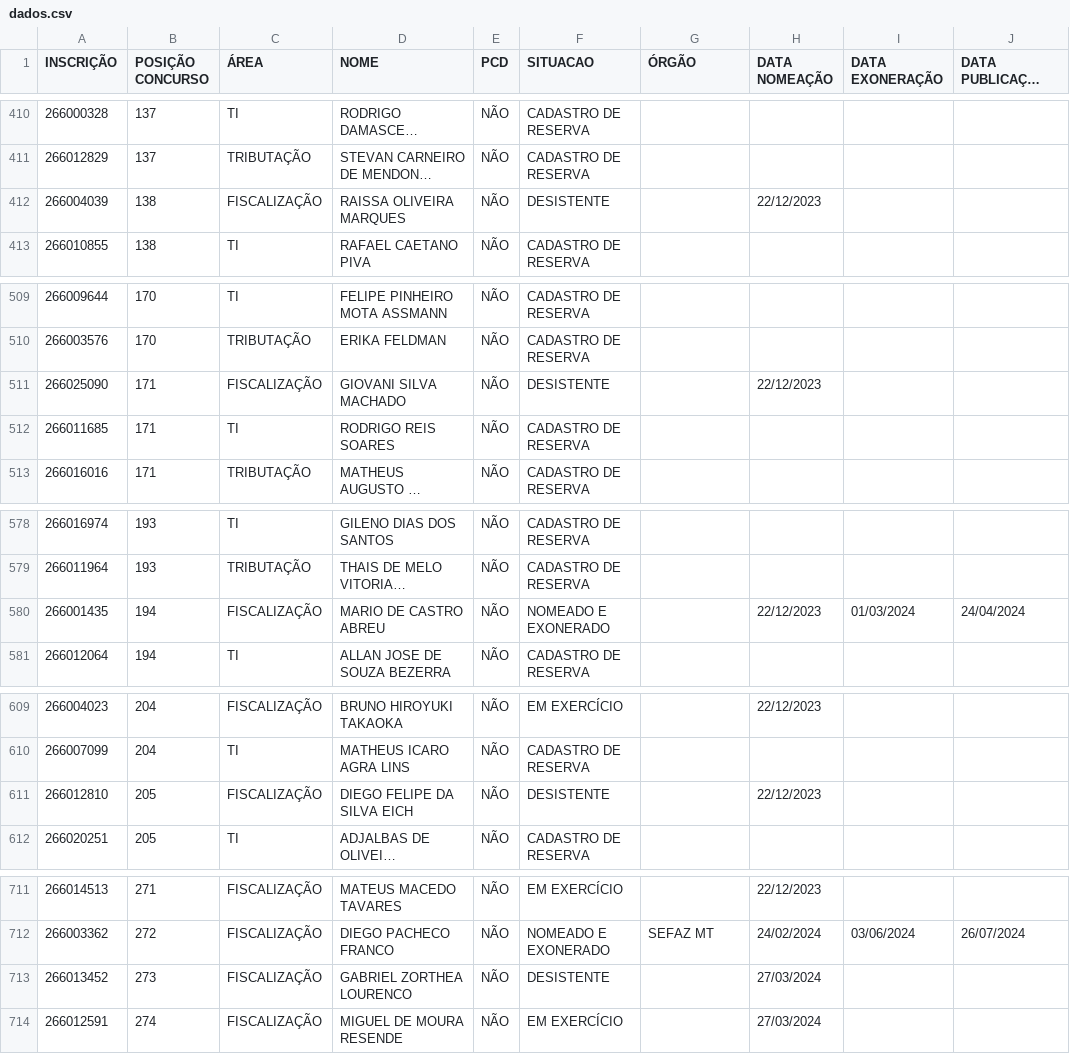
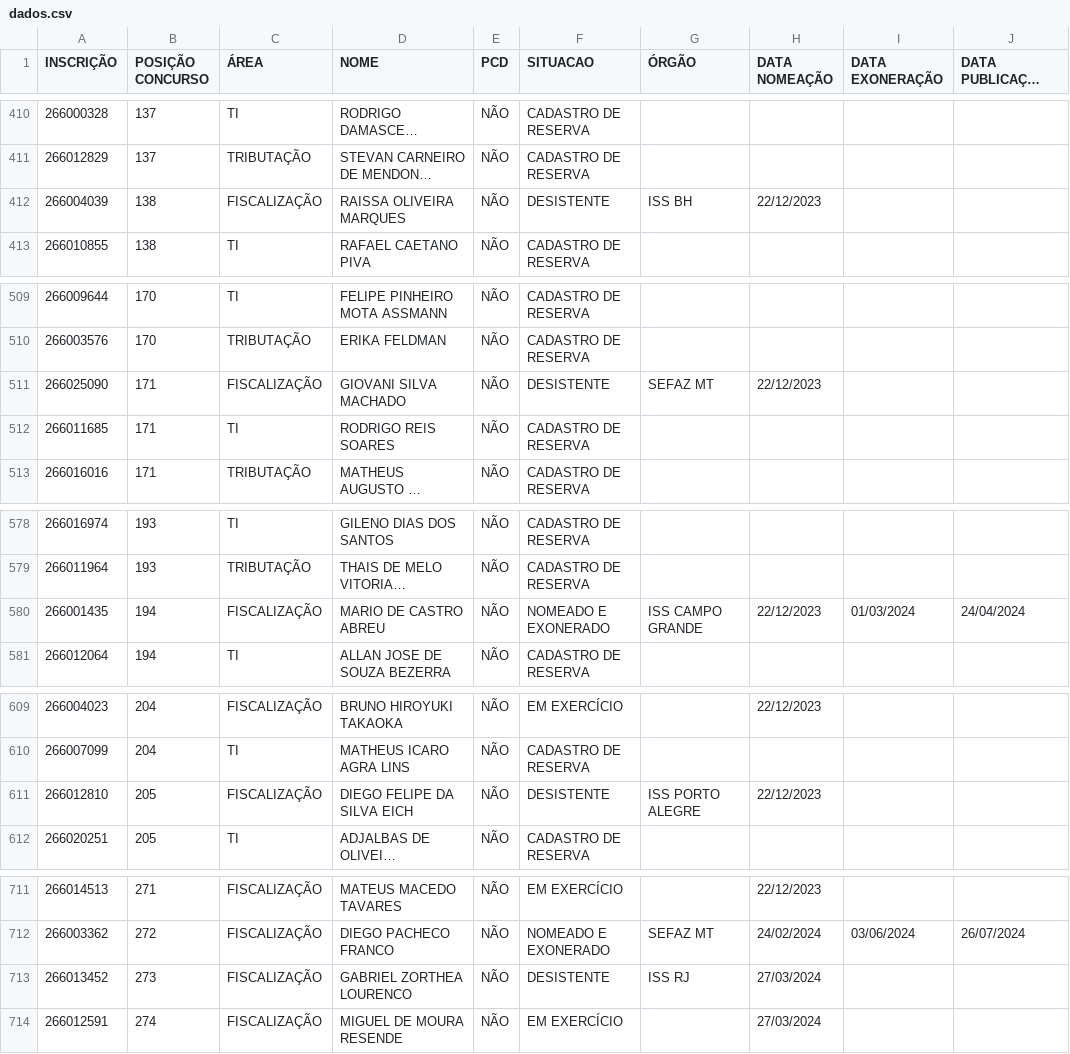
Before and after one commit to observatoriosefmg/observatoriosefmg.github.io, a CSV file: evasao/data/dados.csv, drawn as a sheet; only a part is shown, gaps mark what is left out; long unchanged cells end in …; the diff covers the shown part only; the diff names each change by its address in the sheet, - before the commit and + after, or states it on an @@ line.

```diff
--- a/evasao/data/dados.csv
+++ b/evasao/data/dados.csv
-G412 (ÓRGÃO): (empty)
+G412 (ÓRGÃO): ISS BH
-G511 (ÓRGÃO): (empty)
+G511 (ÓRGÃO): SEFAZ MT
-G580 (ÓRGÃO): (empty)
+G580 (ÓRGÃO): ISS CAMPO GRANDE
-G611 (ÓRGÃO): (empty)
+G611 (ÓRGÃO): ISS PORTO ALEGRE
-G713 (ÓRGÃO): (empty)
+G713 (ÓRGÃO): ISS RJ
```
Also changed, not shown: 8 edited cells elsewhere in this file.
